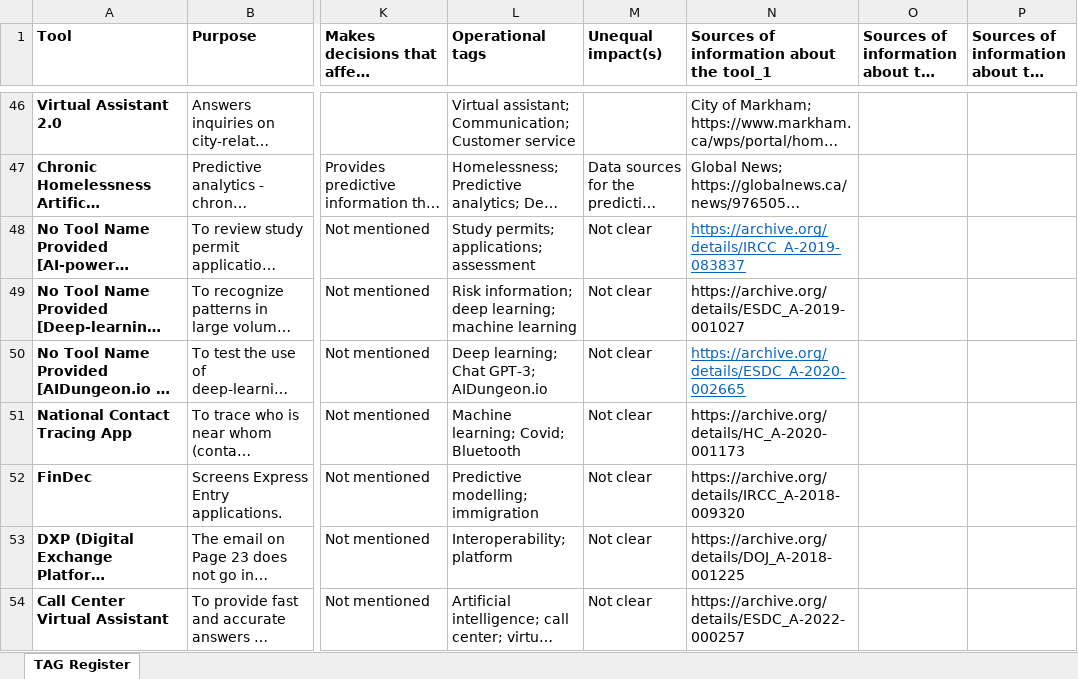
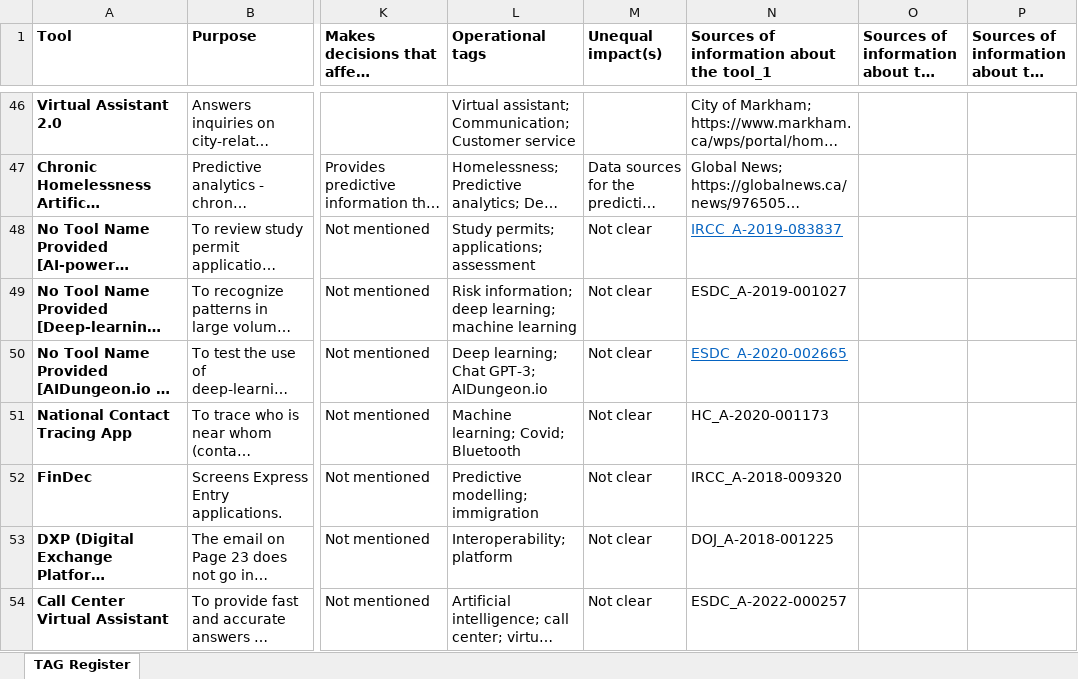
Before and after one commit to jdunca/tag-register-canada, an Excel workbook: canada-tag-data-main.xlsx, sheet TAG Register, drawn as a sheet; only a part is shown, gaps mark what is left out; long unchanged cells end in …; values as stored, in another font and other column widths than the file's, no borders; table styles not drawn; the diff covers the shown part only; the diff names each change by its address in the sheet, - before the commit and + after, or states it on an @@ line.

Commit message:
Add files via upload

```diff
--- a/canada-tag-data-main.xlsx (sheet TAG Register)
+++ b/canada-tag-data-main.xlsx (sheet TAG Register)
-N48: https://archive.org/details/IRCC_A-2019-083837
+N48: IRCC_A-2019-083837
-N49: https://archive.org/details/ESDC_A-2019-001027
+N49: ESDC_A-2019-001027
-N50: https://archive.org/details/ESDC_A-2020-002665
+N50: ESDC_A-2020-002665
-N51: https://archive.org/details/HC_A-2020-001173
+N51: HC_A-2020-001173
-N52: https://archive.org/details/IRCC_A-2018-009320
+N52: IRCC_A-2018-009320
-N53: https://archive.org/details/DOJ_A-2018-001225
+N53: DOJ_A-2018-001225
-N54: https://archive.org/details/ESDC_A-2022-000257
+N54: ESDC_A-2022-000257
```
Also changed, not shown: 17 edited cells and cell formats elsewhere in this sheet.
